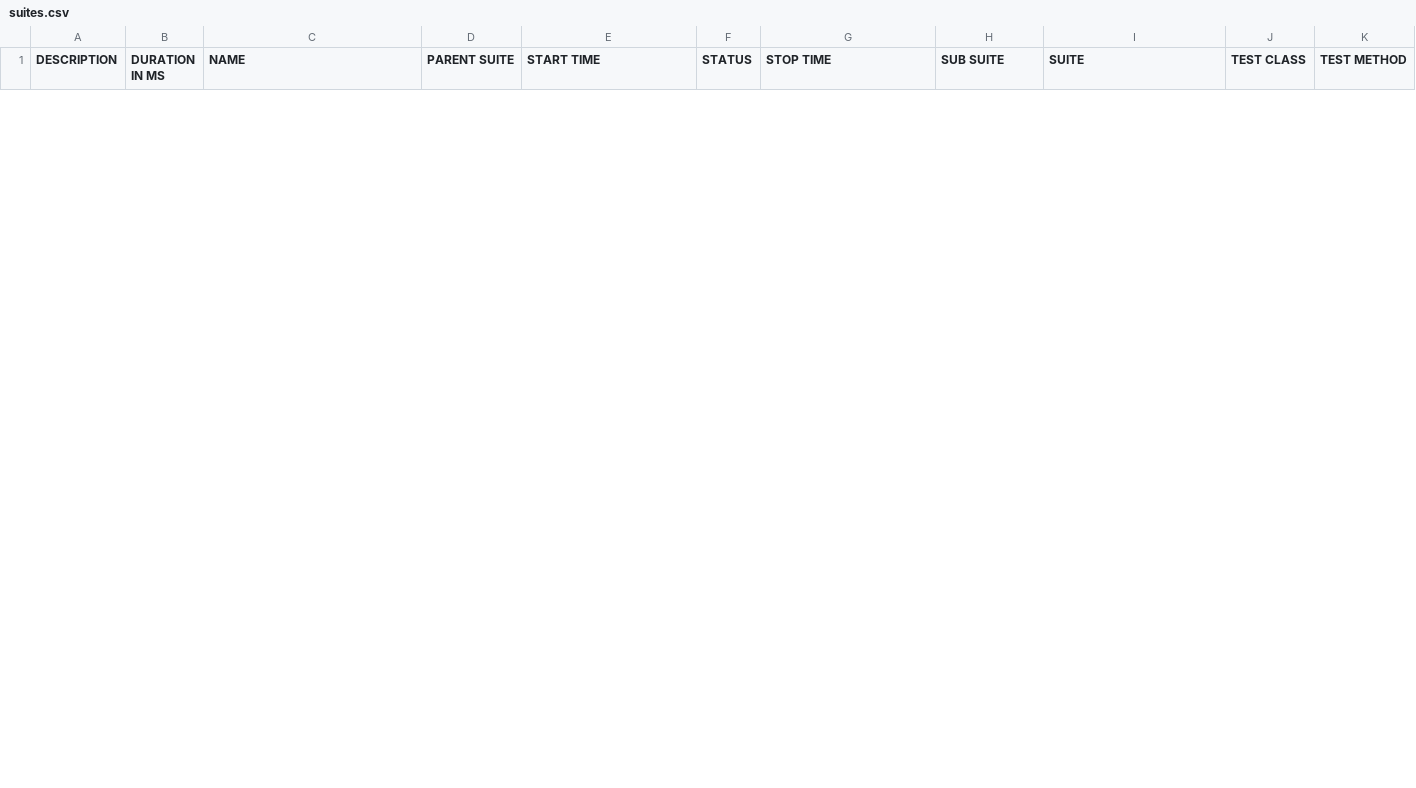
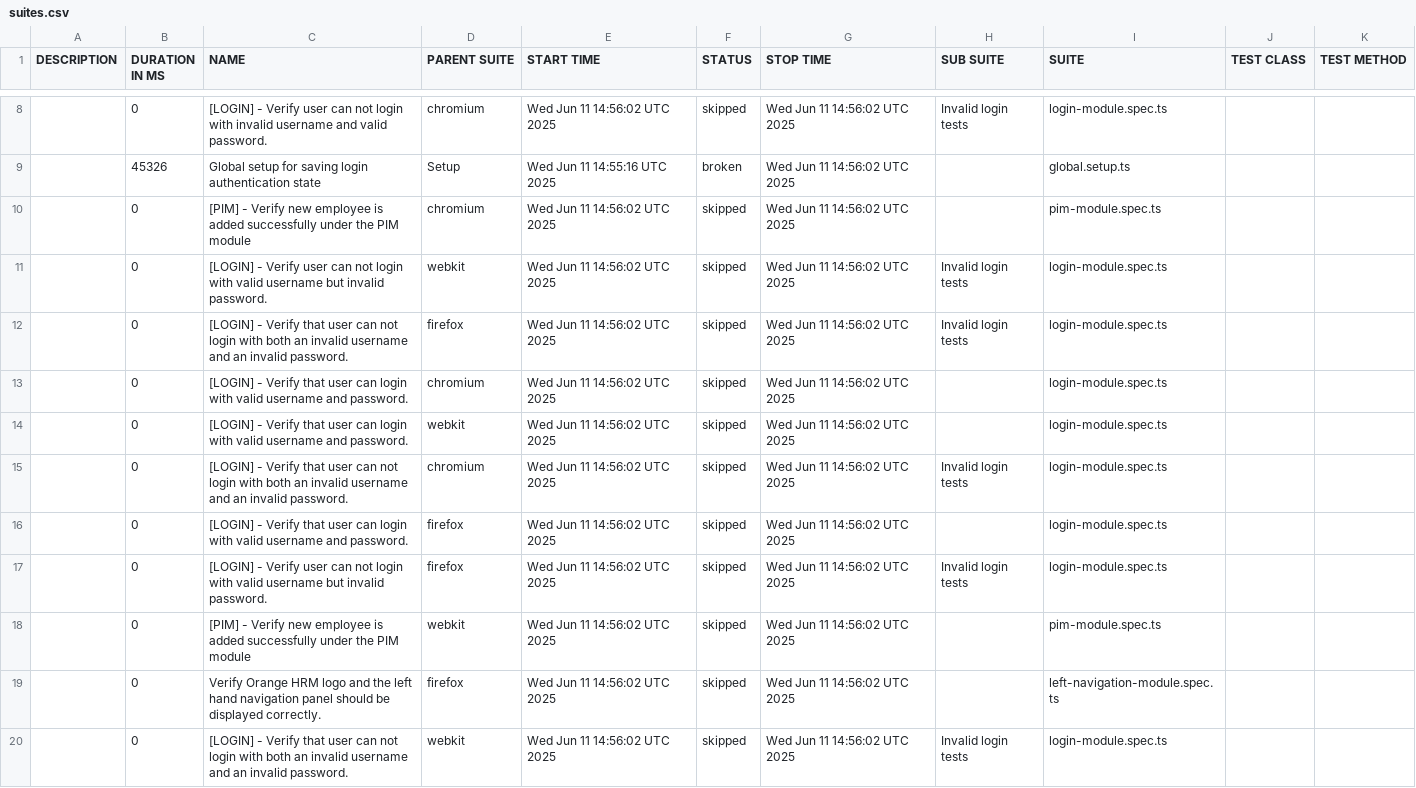
Before and after one commit to duongthanhvinhh/FodenEnterprisePlaywrightFramework, a CSV file: build-22/data/suites.csv, drawn as a sheet; only a part is shown, gaps mark what is left out; the diff covers the shown part only.

```diff
--- a/build-22/data/suites.csv
+++ b/build-22/data/suites.csv
@@ -0,0 +8,13 @@
+"","0","[LOGIN] - Verify user can not login with invalid username and valid password.","chromium","Wed Jun 11 14:56:02 UTC 2025","skipped","Wed Jun 11 14:56:02 UTC 2025","Invalid login tests","login-module.spec.ts","",""
+"","45326","Global setup for saving login authentication state","Setup","Wed Jun 11 14:55:16 UTC 2025","broken","Wed Jun 11 14:56:02 UTC 2025","","global.setup.ts","",""
+"","0","[PIM] - Verify new employee is added successfully under the PIM module","chromium","Wed Jun 11 14:56:02 UTC 2025","skipped","Wed Jun 11 14:56:02 UTC 2025","","pim-module.spec.ts","",""
+"","0","[LOGIN] - Verify user can not login with valid username but invalid password.","webkit","Wed Jun 11 14:56:02 UTC 2025","skipped","Wed Jun 11 14:56:02 UTC 2025","Invalid login tests","login-module.spec.ts","",""
+"","0","[LOGIN] - Verify that user can not login with both an invalid username and an invalid password.","firefox","Wed Jun 11 14:56:02 UTC 2025","skipped","Wed Jun 11 14:56:02 UTC 2025","Invalid login tests","login-module.spec.ts","",""
+"","0","[LOGIN] - Verify that user can login with valid username and password.","chromium","Wed Jun 11 14:56:02 UTC 2025","skipped","Wed Jun 11 14:56:02 UTC 2025","","login-module.spec.ts","",""
+"","0","[LOGIN] - Verify that user can login with valid username and password.","webkit","Wed Jun 11 14:56:02 UTC 2025","skipped","Wed Jun 11 14:56:02 UTC 2025","","login-module.spec.ts","",""
+"","0","[LOGIN] - Verify that user can not login with both an invalid username and an invalid password.","chromium","Wed Jun 11 14:56:02 UTC 2025","skipped","Wed Jun 11 14:56:02 UTC 2025","Invalid login tests","login-module.spec.ts","",""
+"","0","[LOGIN] - Verify that user can login with valid username and password.","firefox","Wed Jun 11 14:56:02 UTC 2025","skipped","Wed Jun 11 14:56:02 UTC 2025","","login-module.spec.ts","",""
+"","0","[LOGIN] - Verify user can not login with valid username but invalid password.","firefox","Wed Jun 11 14:56:02 UTC 2025","skipped","Wed Jun 11 14:56:02 UTC 2025","Invalid login tests","login-module.spec.ts","",""
+"","0","[PIM] - Verify new employee is added successfully under the PIM module","webkit","Wed Jun 11 14:56:02 UTC 2025","skipped","Wed Jun 11 14:56:02 UTC 2025","","pim-module.spec.ts","",""
+"","0","Verify Orange HRM logo and the left hand navigation panel should be displayed correctly.","firefox","Wed Jun 11 14:56:02 UTC 2025","skipped","Wed Jun 11 14:56:02 UTC 2025","","left-navigation-module.spec.ts","",""
+"","0","[LOGIN] - Verify that user can not login with both an invalid username and an invalid password.","webkit","Wed Jun 11 14:56:02 UTC 2025","skipped","Wed Jun 11 14:56:02 UTC 2025","Invalid login tests","login-module.spec.ts","",""
```
Also changed, not shown: 6 added rows and 6 removed rows elsewhere in this file, 59 other files.
